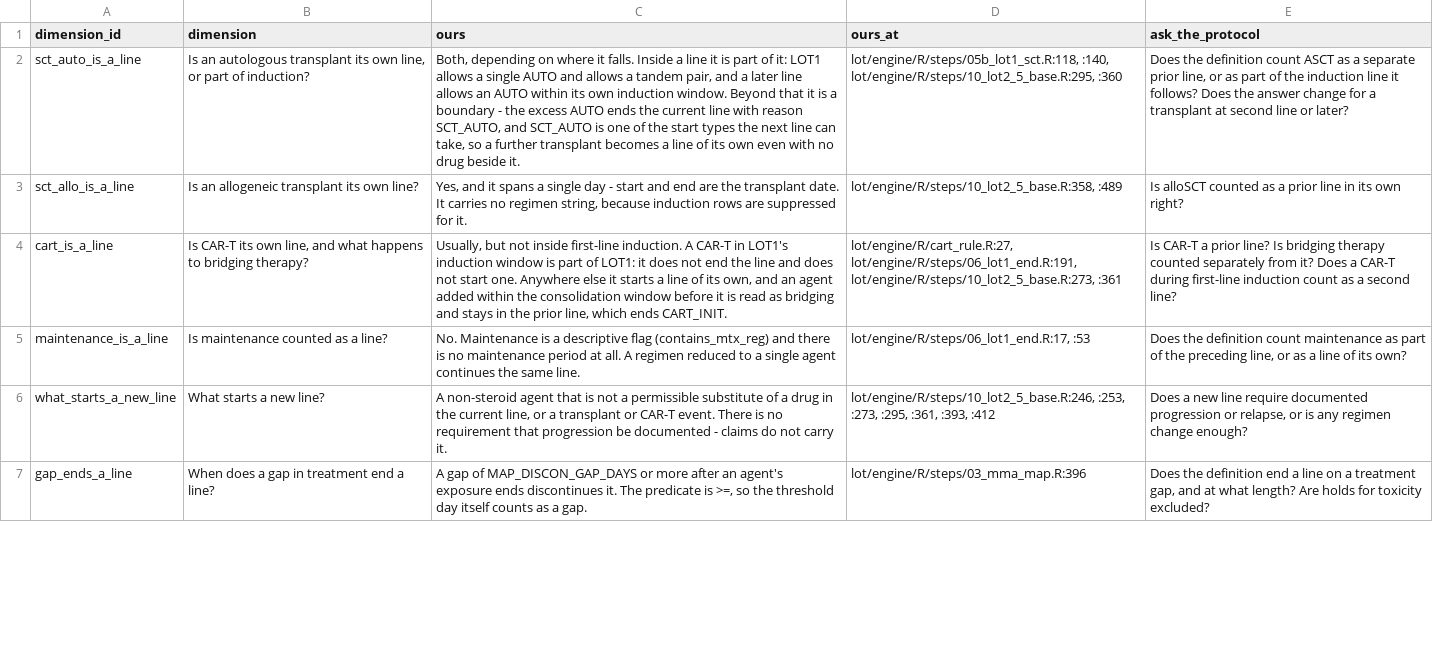
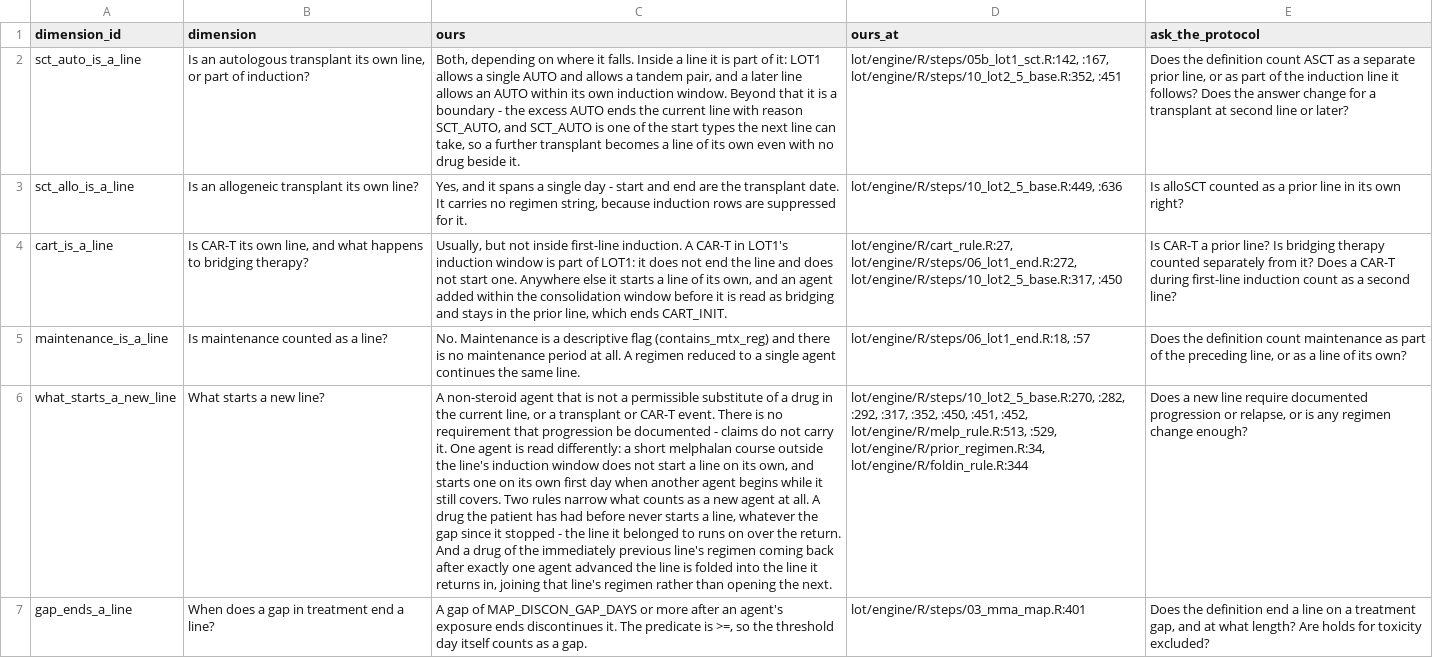
Before and after one commit to salzburry/julialot, a CSV file: Jul 28/exploration/lot/out/lot_definition_ours.csv, drawn as a sheet; only a part is shown; the diff covers the shown part only; the diff names each change by its address in the sheet, - before the commit and + after, or states it on an @@ line.

```diff
--- a/Jul 28/exploration/lot/out/lot_definition_ours.csv
+++ b/Jul 28/exploration/lot/out/lot_definition_ours.csv
-D2 (ours_at): lot/engine/R/steps/05b_lot1_sct.R:118, :140, lot/engine/R/steps/10_lot2_5_base.R:295, :360
+D2 (ours_at): lot/engine/R/steps/05b_lot1_sct.R:142, :167, lot/engine/R/steps/10_lot2_5_base.R:352, :451
-D3 (ours_at): lot/engine/R/steps/10_lot2_5_base.R:358, :489
+D3 (ours_at): lot/engine/R/steps/10_lot2_5_base.R:449, :636
-D4 (ours_at): lot/engine/R/cart_rule.R:27, lot/engine/R/steps/06_lot1_end.R:191, lot/engine/R/steps/10_lot2_5_base.R:273, :361
+D4 (ours_at): lot/engine/R/cart_rule.R:27, lot/engine/R/steps/06_lot1_end.R:272, lot/engine/R/steps/10_lot2_5_base.R:317, :450
-D5 (ours_at): lot/engine/R/steps/06_lot1_end.R:17, :53
+D5 (ours_at): lot/engine/R/steps/06_lot1_end.R:18, :57
-C6 (ours): …carry it.
+C6 (ours): …carry it. One agent is read differently: a short melphalan course outside the line's induction window does not start a line on its own, and starts one on its own first day when another agent begins while it still covers. Two rules narrow what counts as a new agent at all. A drug the patient has had before never starts a line, whatever the gap since it stopped - the line it belonged to runs on over the return. And a drug of the immediately previous line's regimen coming back after exactly one agent advanced the line is folded into the line it returns in, joining that line's regimen rather than opening the next.
-D6 (ours_at): lot/engine/R/steps/10_lot2_5_base.R:246, :253, :273, :295, :361, :393, :412
+D6 (ours_at): lot/engine/R/steps/10_lot2_5_base.R:270, :282, :292, :317, :352, :450, :451, :452, lot/engine/R/melp_rule.R:513, :529, lot/engine/R/prior_regimen.R:34, lot/engine/R/foldin_rule.R:344
-D7 (ours_at): lot/engine/R/steps/03_mma_map.R:396
+D7 (ours_at): lot/engine/R/steps/03_mma_map.R:401
```
Also changed, not shown: 6 edited cells elsewhere in this file, Jul 28/exploration/lot/out/lot_definition_concordance.csv, 1 other file.
